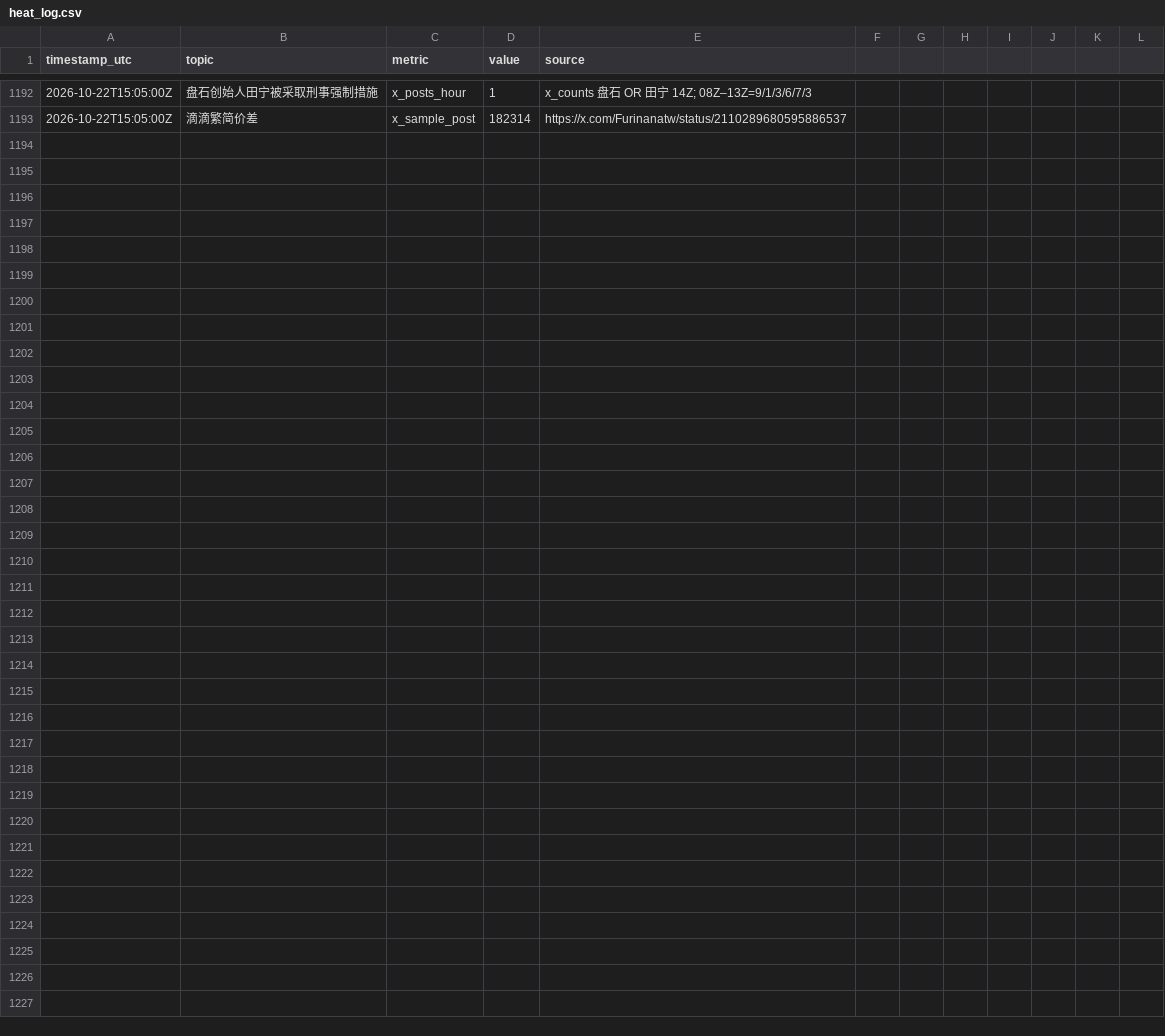
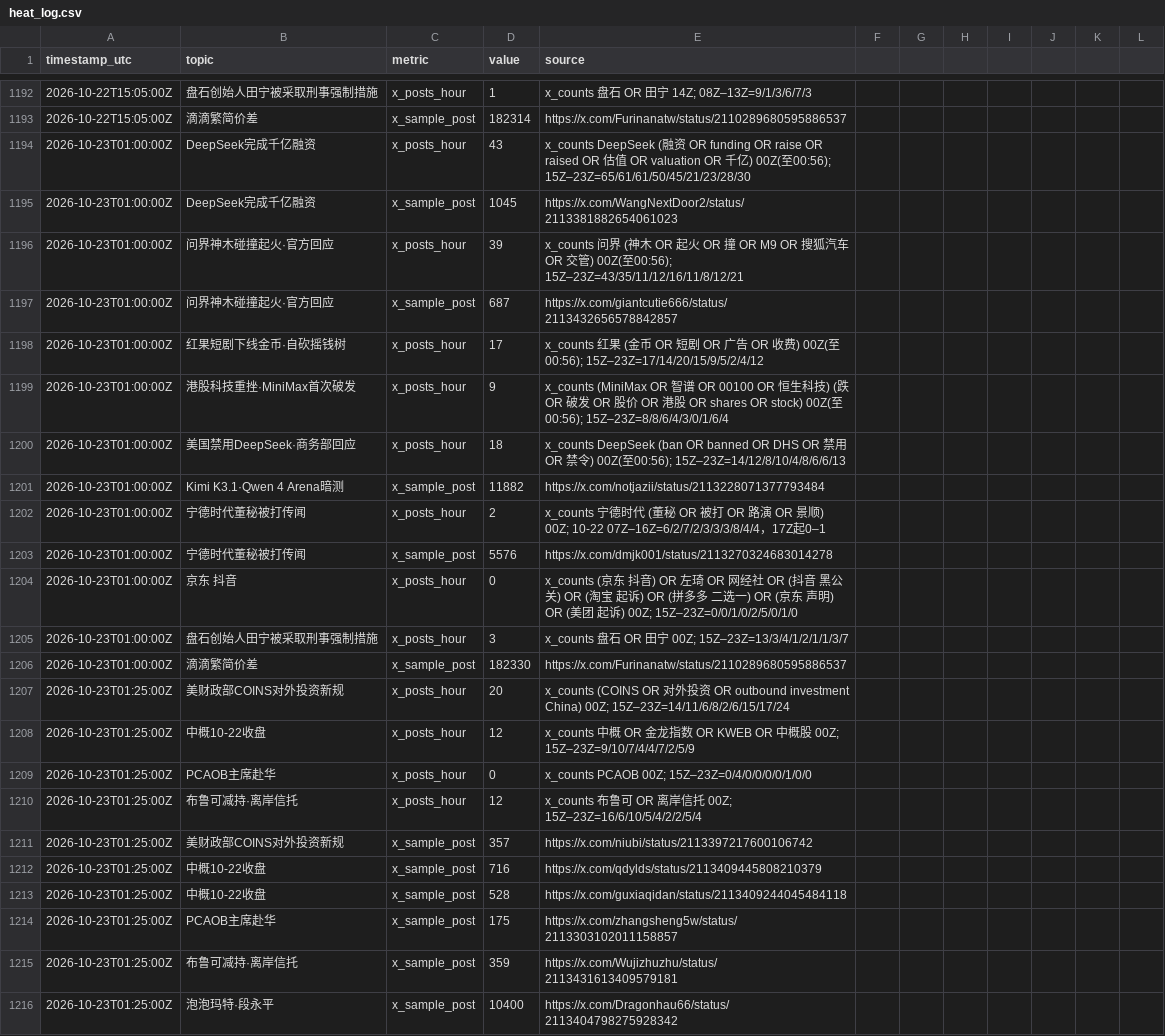
Before and after one commit to kikikwow/gossip-dashboard, a CSV file: src/heat_log.csv, drawn as a sheet; only a part is shown, gaps mark what is left out.

```diff
--- a/src/heat_log.csv
+++ b/src/heat_log.csv
@@ -1193 +1193,24 @@ timestamp_utc,topic,metric,value,source
 2026-10-22T15:05:00Z,滴滴繁简价差,x_sample_post,182314,https://x.com/Furinanatw/status/2110289680595886537
+2026-10-23T01:00:00Z,DeepSeek完成千亿融资,x_posts_hour,43,x_counts DeepSeek (融资 OR funding OR raise OR raised OR 估值 OR valuation OR 千亿) 00Z(至00:56); 15Z–23Z=65/61/61/50/45/21/23/28/30
+2026-10-23T01:00:00Z,DeepSeek完成千亿融资,x_sample_post,1045,https://x.com/WangNextDoor2/status/2113381882654061023
+2026-10-23T01:00:00Z,问界神木碰撞起火·官方回应,x_posts_hour,39,x_counts 问界 (神木 OR 起火 OR 撞 OR M9 OR 搜狐汽车 OR 交管) 00Z(至00:56); 15Z–23Z=43/35/11/12/16/11/8/12/21
+2026-10-23T01:00:00Z,问界神木碰撞起火·官方回应,x_sample_post,687,https://x.com/giantcutie666/status/2113432656578842857
+2026-10-23T01:00:00Z,红果短剧下线金币·自砍摇钱树,x_posts_hour,17,x_counts 红果 (金币 OR 短剧 OR 广告 OR 收费) 00Z(至00:56); 15Z–23Z=17/14/20/15/9/5/2/4/12
+2026-10-23T01:00:00Z,港股科技重挫·MiniMax首次破发,x_posts_hour,9,x_counts (MiniMax OR 智谱 OR 00100 OR 恒生科技) (跌 OR 破发 OR 股价 OR 港股 OR shares OR stock) 00Z(至00:56); 15Z–23Z=8/8/6/4/3/0/1/6/4
+2026-10-23T01:00:00Z,美国禁用DeepSeek·商务部回应,x_posts_hour,18,x_counts DeepSeek (ban OR banned OR DHS OR 禁用 OR 禁令) 00Z(至00:56); 15Z–23Z=14/12/8/10/4/8/6/6/13
+2026-10-23T01:00:00Z,Kimi K3.1·Qwen 4 Arena暗测,x_sample_post,11882,https://x.com/notjazii/status/2113228071377793484
+2026-10-23T01:00:00Z,宁德时代董秘被打传闻,x_posts_hour,2,x_counts 宁德时代 (董秘 OR 被打 OR 路演 OR 景顺) 00Z; 10-22 07Z–16Z=6/2/7/2/3/3/3/8/4/4，17Z起0–1
+2026-10-23T01:00:00Z,宁德时代董秘被打传闻,x_sample_post,5576,https://x.com/dmjk001/status/2113270324683014278
+2026-10-23T01:00:00Z,京东 抖音,x_posts_hour,0,x_counts (京东 抖音) OR 左琦 OR 网经社 OR (抖音 黑公关) OR (淘宝 起诉) OR (拼多多 二选一) OR (京东 声明) OR (美团 起诉) 00Z; 15Z–23Z=0/0/1/0/2/5/0/1/0
+2026-10-23T01:00:00Z,盘石创始人田宁被采取刑事强制措施,x_posts_hour,3,x_counts 盘石 OR 田宁 00Z; 15Z–23Z=13/3/4/1/2/1/1/3/7
+2026-10-23T01:00:00Z,滴滴繁简价差,x_sample_post,182330,https://x.com/Furinanatw/status/2110289680595886537
+2026-10-23T01:25:00Z,美财政部COINS对外投资新规,x_posts_hour,20,x_counts (COINS OR 对外投资 OR outbound investment China) 00Z; 15Z–23Z=14/11/6/8/2/6/15/17/24
+2026-10-23T01:25:00Z,中概10-22收盘,x_posts_hour,12,x_counts 中概 OR 金龙指数 OR KWEB OR 中概股 00Z; 15Z–23Z=9/10/7/4/4/7/2/5/9
+2026-10-23T01:25:00Z,PCAOB主席赴华,x_posts_hour,0,x_counts PCAOB 00Z; 15Z–23Z=0/4/0/0/0/0/1/0/0
+2026-10-23T01:25:00Z,布鲁可减持·离岸信托,x_posts_hour,12,x_counts 布鲁可 OR 离岸信托 00Z; 15Z–23Z=16/6/10/5/4/2/2/5/4
+2026-10-23T01:25:00Z,美财政部COINS对外投资新规,x_sample_post,357,https://x.com/niubi/status/2113397217600106742
+2026-10-23T01:25:00Z,中概10-22收盘,x_sample_post,716,https://x.com/qdylds/status/2113409445808210379
+2026-10-23T01:25:00Z,中概10-22收盘,x_sample_post,528,https://x.com/guxiaqidan/status/2113409244045484118
+2026-10-23T01:25:00Z,PCAOB主席赴华,x_sample_post,175,https://x.com/zhangsheng5w/status/2113303102011158857
+2026-10-23T01:25:00Z,布鲁可减持·离岸信托,x_sample_post,359,https://x.com/Wujizhuzhu/status/2113431613409579181
+2026-10-23T01:25:00Z,泡泡玛特·段永平,x_sample_post,10400,https://x.com/Dragonhau66/status/2113404798275928342
```
Also changed, not shown: 49 other files.
